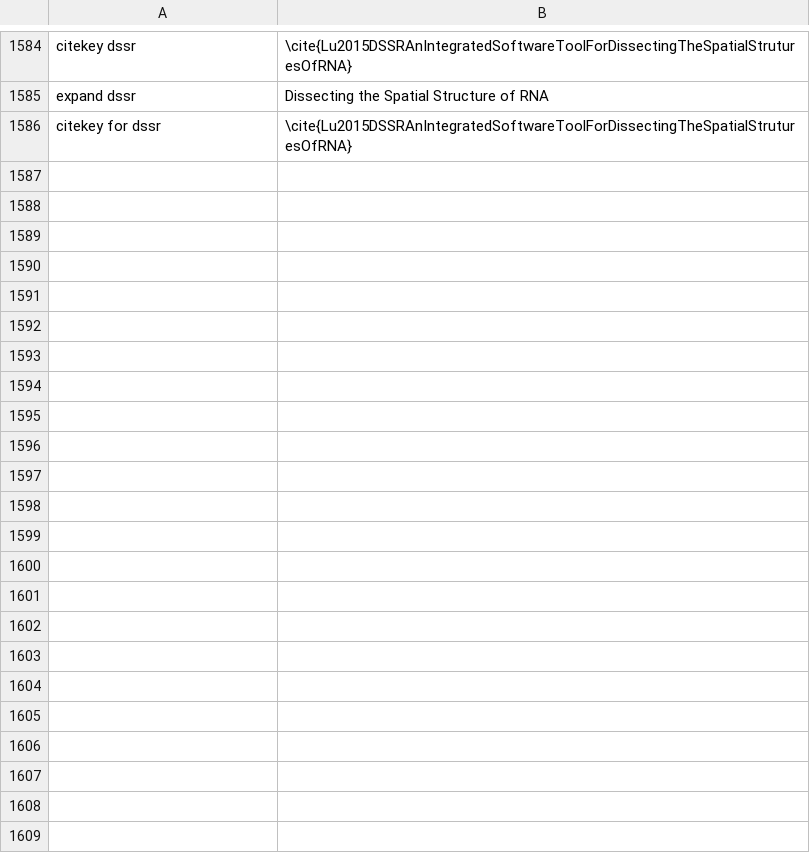
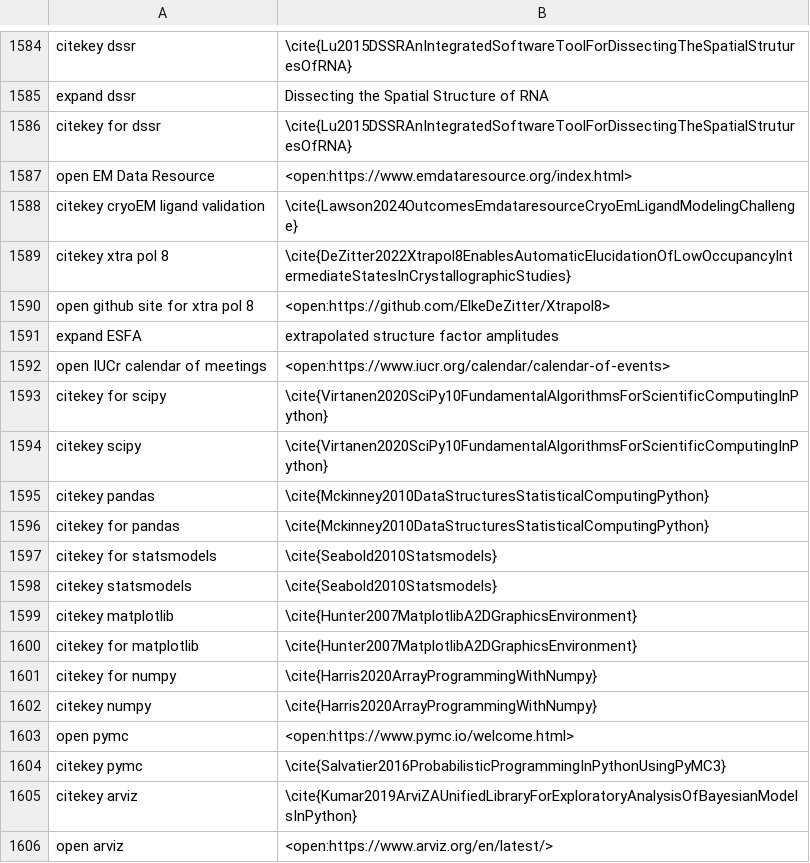
Before and after one commit to MooersLab/biological-crystallography-voice-in, a CSV file: biocryst.csv, drawn as a sheet; only a part is shown, gaps mark what is left out; the diff covers the shown part only; the diff names each change by its address in the sheet, - before the commit and + after, or states it on an @@ line.

Commit message:
Updated and pushed.

```diff
--- a/biocryst.csv
+++ b/biocryst.csv
+row 1587: open EM Data Resource | <open:https://www.emdataresource.org/index.html>
+row 1588: citekey cryoEM ligand validation | \cite{Lawson2024OutcomesEmdataresourceCryoEmLigandModelingChallenge}
+row 1589: citekey xtra pol 8 | \cite{DeZitter2022Xtrapol8EnablesAutomaticElucidationOfLowOccupancyIntermediateStatesInCrystallographicStudies}
+row 1590: open github site for xtra pol 8 | <open:https://github.com/ElkeDeZitter/Xtrapol8>
+row 1591: expand ESFA | extrapolated structure factor amplitudes
+row 1592: open IUCr calendar of meetings | <open:https://www.iucr.org/calendar/calendar-of-events>
+row 1593: citekey for scipy | \cite{Virtanen2020SciPy10FundamentalAlgorithmsForScientificComputingInPython}
+row 1594: citekey scipy | \cite{Virtanen2020SciPy10FundamentalAlgorithmsForScientificComputingInPython}
+row 1595: citekey pandas | \cite{Mckinney2010DataStructuresStatisticalComputingPython}
+row 1596: citekey for pandas | \cite{Mckinney2010DataStructuresStatisticalComputingPython}
+row 1597: citekey for statsmodels | \cite{Seabold2010Statsmodels}
+row 1598: citekey statsmodels | \cite{Seabold2010Statsmodels}
+row 1599: citekey matplotlib | \cite{Hunter2007MatplotlibA2DGraphicsEnvironment}
+row 1600: citekey for matplotlib | \cite{Hunter2007MatplotlibA2DGraphicsEnvironment}
+row 1601: citekey for numpy | \cite{Harris2020ArrayProgrammingWithNumpy}
+row 1602: citekey numpy | \cite{Harris2020ArrayProgrammingWithNumpy}
+row 1603: open pymc | <open:https://www.pymc.io/welcome.html>
+row 1604: citekey pymc | \cite{Salvatier2016ProbabilisticProgrammingInPythonUsingPyMC3}
+row 1605: citekey arviz | \cite{Kumar2019ArviZAUnifiedLibraryForExploratoryAnalysisOfBayesianModelsInPython}
+row 1606: open arviz | <open:https://www.arviz.org/en/latest/>
```
Also changed, not shown: 10 added rows elsewhere in this file.
